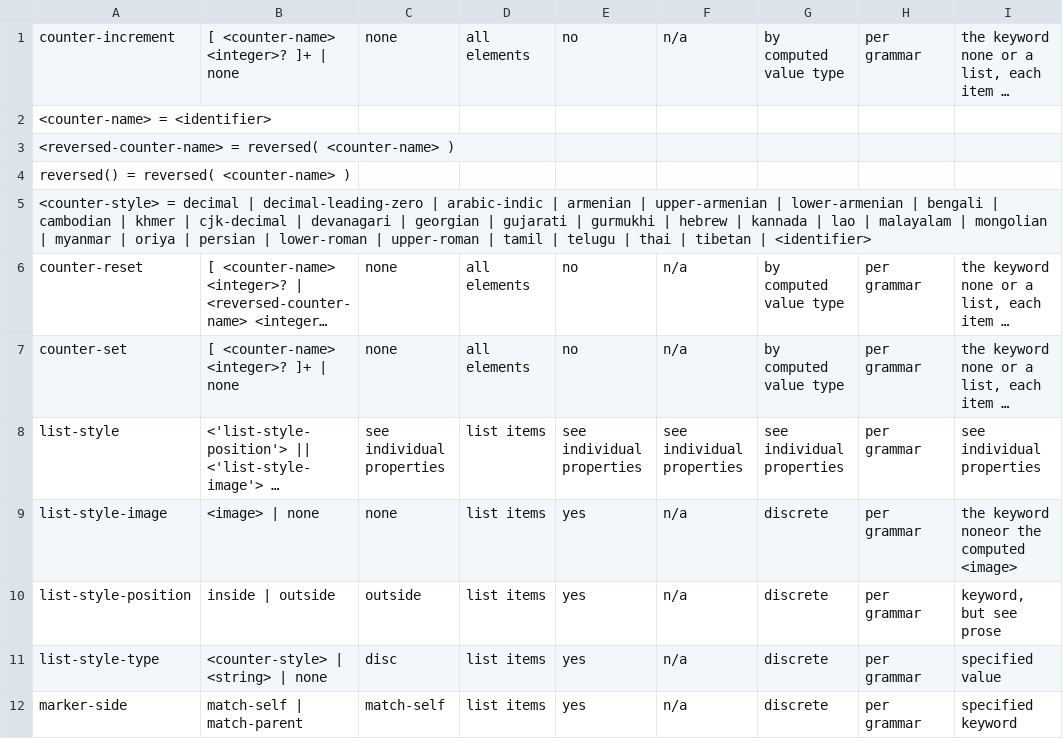
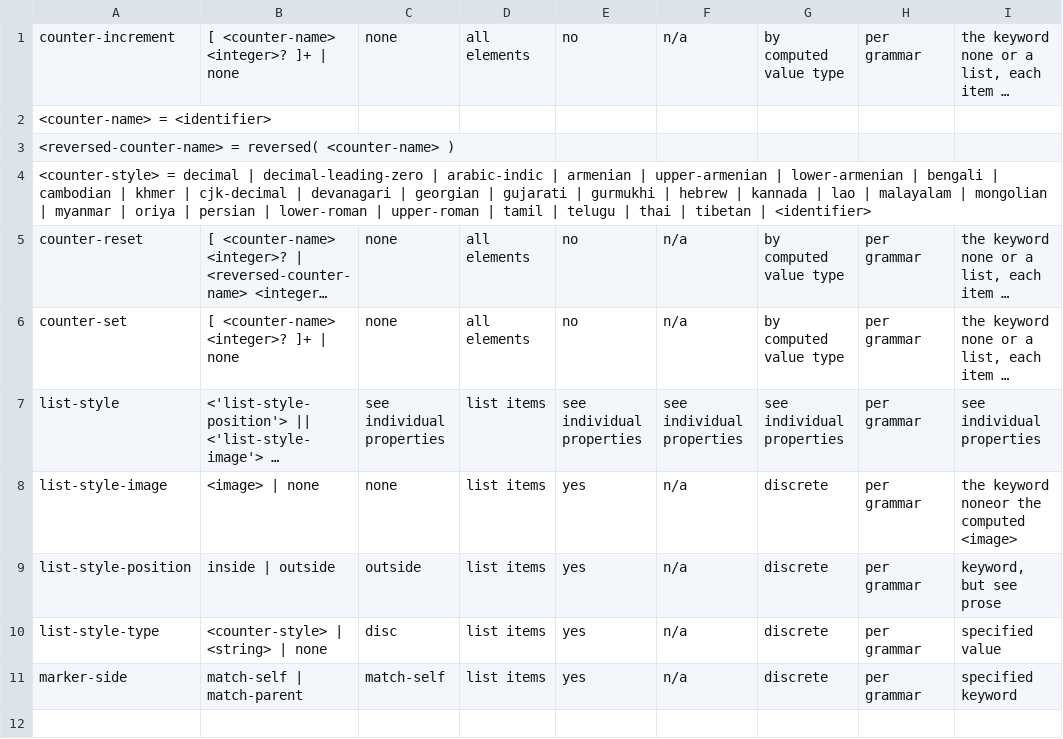
Before and after one commit to css-raku/CSS-Module-raku, a TSV file: src/css-snapshot-2026/css-lists-3.tsv, drawn as a sheet; long unchanged cells end in …; the diff names each change by its address in the sheet, - before the commit and + after, or states it on an @@ line.

```diff
--- a/src/css-snapshot-2026/css-lists-3.tsv
+++ b/src/css-snapshot-2026/css-lists-3.tsv
-row 4: reversed() = reversed( <counter-name> )
```
Also changed, not shown: 27 other files.
